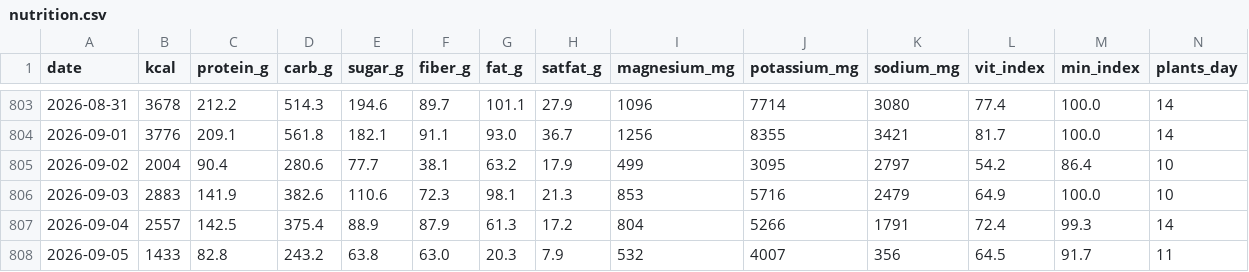
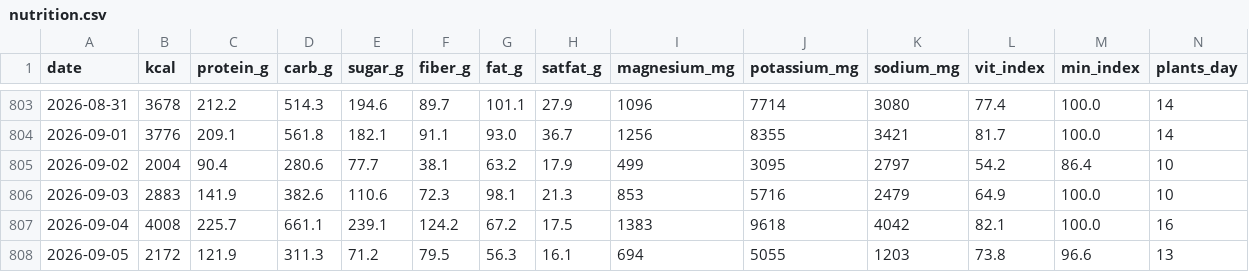
Before and after one commit to micmer-git/micmer-git.github.io, a CSV file: vita/cibo/data/nutrition.csv, drawn as a sheet; only a part is shown, gaps mark what is left out; the diff covers the shown part only; the diff names each change by its address in the sheet, - before the commit and + after, or states it on an @@ line.

```diff
--- a/vita/cibo/data/nutrition.csv
+++ b/vita/cibo/data/nutrition.csv
-B807 (kcal): 2557
+B807 (kcal): 4008
-C807 (protein_g): 142.5
+C807 (protein_g): 225.7
-D807 (carb_g): 375.4
+D807 (carb_g): 661.1
-E807 (sugar_g): 88.9
+E807 (sugar_g): 239.1
-F807 (fiber_g): 87.9
+F807 (fiber_g): 124.2
-G807 (fat_g): 61.3
+G807 (fat_g): 67.2
-H807 (satfat_g): 17.2
+H807 (satfat_g): 17.5
-I807 (magnesium_mg): 804
+I807 (magnesium_mg): 1383
-J807 (potassium_mg): 5266
+J807 (potassium_mg): 9618
-K807 (sodium_mg): 1791
+K807 (sodium_mg): 4042
-L807 (vit_index): 72.4
+L807 (vit_index): 82.1
-M807 (min_index): 99.3
+M807 (min_index): 100.0
-N807 (plants_day): 14
+N807 (plants_day): 16
-B808 (kcal): 1433
+B808 (kcal): 2172
-C808 (protein_g): 82.8
+C808 (protein_g): 121.9
-D808 (carb_g): 243.2
+D808 (carb_g): 311.3
-E808 (sugar_g): 63.8
+E808 (sugar_g): 71.2
-F808 (fiber_g): 63.0
+F808 (fiber_g): 79.5
-G808 (fat_g): 20.3
+G808 (fat_g): 56.3
-H808 (satfat_g): 7.9
+H808 (satfat_g): 16.1
-I808 (magnesium_mg): 532
+I808 (magnesium_mg): 694
-J808 (potassium_mg): 4007
+J808 (potassium_mg): 5055
-K808 (sodium_mg): 356
+K808 (sodium_mg): 1203
-L808 (vit_index): 64.5
+L808 (vit_index): 73.8
-M808 (min_index): 91.7
+M808 (min_index): 96.6
-N808 (plants_day): 11
+N808 (plants_day): 13
```
Also changed, not shown: 52 edited cells elsewhere in this file, vita/cibo/data/flora_foods.csv, vita/cibo/data/metabolismo.csv, 5 other files.
